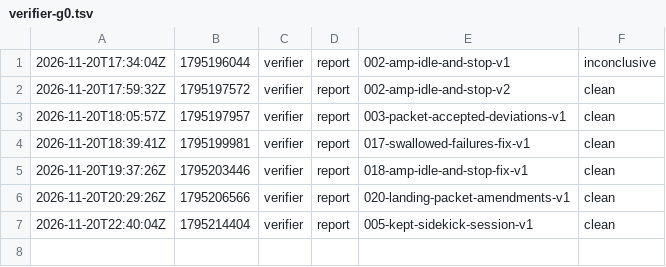
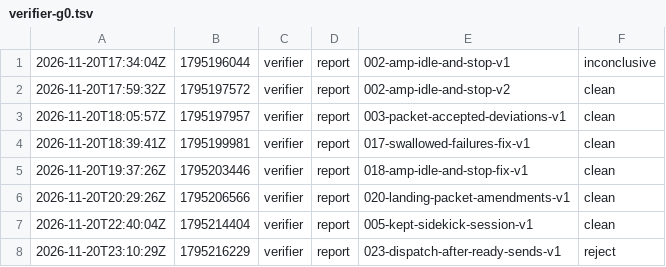
Before and after one commit to br1anchen/open-pstack, a TSV file: events/verifier-g0.tsv, drawn as a sheet.

Commit message:
kitchen: verifier publishes 2 files
Co-authored-by: Brian Chen <brianchen8990@gmail.com>

```diff
--- a/events/verifier-g0.tsv
+++ b/events/verifier-g0.tsv
@@ -7 +7,2 @@
 2026-11-20T22:40:04Z	1795214404	verifier	report	005-kept-sidekick-session-v1	clean
+2026-11-20T23:10:29Z	1795216229	verifier	report	023-dispatch-after-ready-sends-v1	reject
```
Also changed, not shown: 1 other file.
